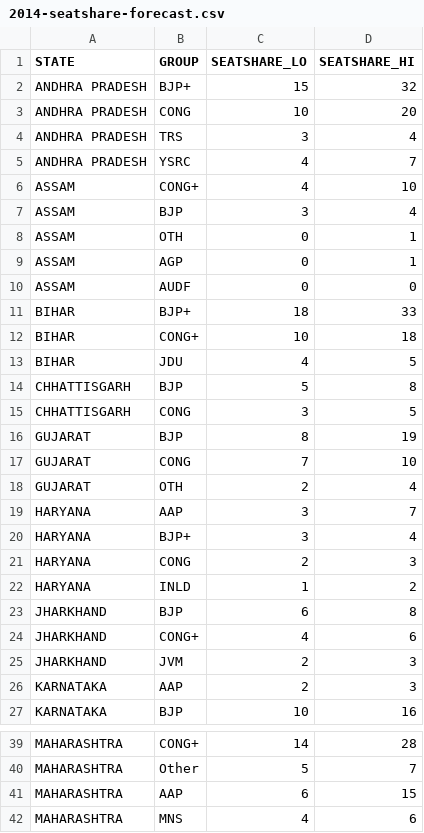
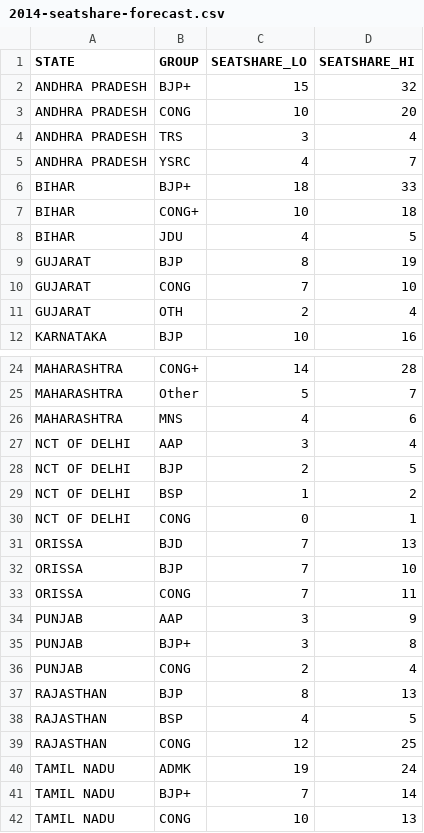
Before and after one commit to tswaroop/election, a CSV file: 2014-seatshare-forecast.csv, drawn as a sheet; only a part is shown, gaps mark what is left out; the shorter side is filled out with more unchanged rows; the diff covers the shown part only.

Commit message:
voteshare: remove AAP where we do not have a forecast. Remove dummy seatshare forecasts

```diff
--- a/2014-seatshare-forecast.csv
+++ b/2014-seatshare-forecast.csv
@@ -5,7 +5,2 @@ ANDHRA PRADESH,TRS,3,4
 ANDHRA PRADESH,YSRC,4,7
-ASSAM,CONG+,4,10
-ASSAM,BJP,3,4
-ASSAM,OTH,0,1
-ASSAM,AGP,0,1
-ASSAM,AUDF,0,0
 BIHAR,BJP+,18,33
@@ -13,4 +8,2 @@ BIHAR,CONG+,10,18
 BIHAR,JDU,4,5
-CHHATTISGARH,BJP,5,8
-CHHATTISGARH,CONG,3,5
 GUJARAT,BJP,8,19
@@ -18,10 +11,2 @@ GUJARAT,CONG,7,10
 GUJARAT,OTH,2,4
-HARYANA,AAP,3,7
-HARYANA,BJP+,3,4
-HARYANA,CONG,2,3
-HARYANA,INLD,1,2
-JHARKHAND,BJP,6,8
-JHARKHAND,CONG+,4,6
-JHARKHAND,JVM,2,3
-KARNATAKA,AAP,2,3
 KARNATAKA,BJP,10,16
@@ -40,3 +25,2 @@ MAHARASHTRA,CONG+,14,28
 MAHARASHTRA,Other,5,7
-MAHARASHTRA,AAP,6,15
 MAHARASHTRA,MNS,4,6
```
Also changed, not shown: 2 removed rows elsewhere in this file, voteshare-parties.csv, 1 other file.
